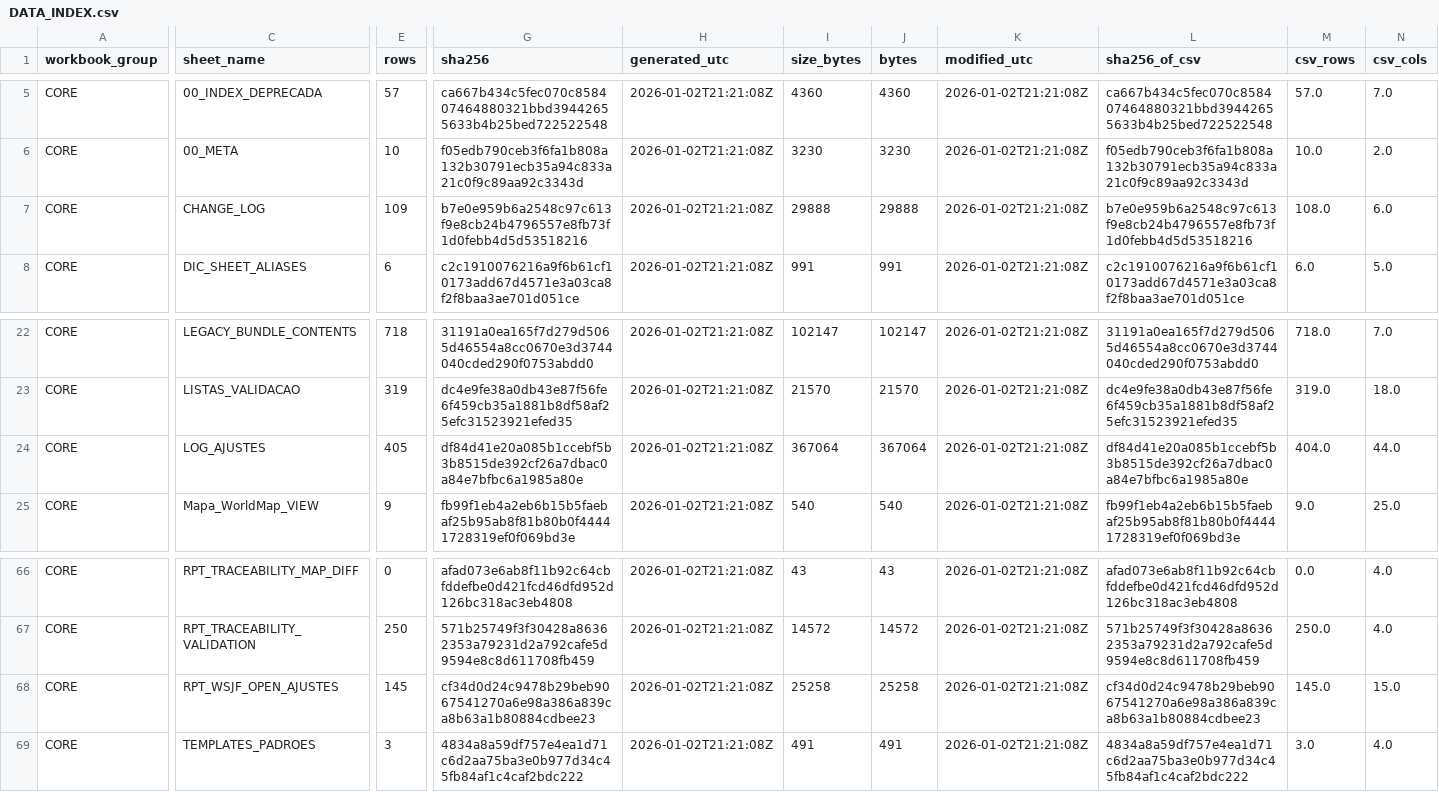
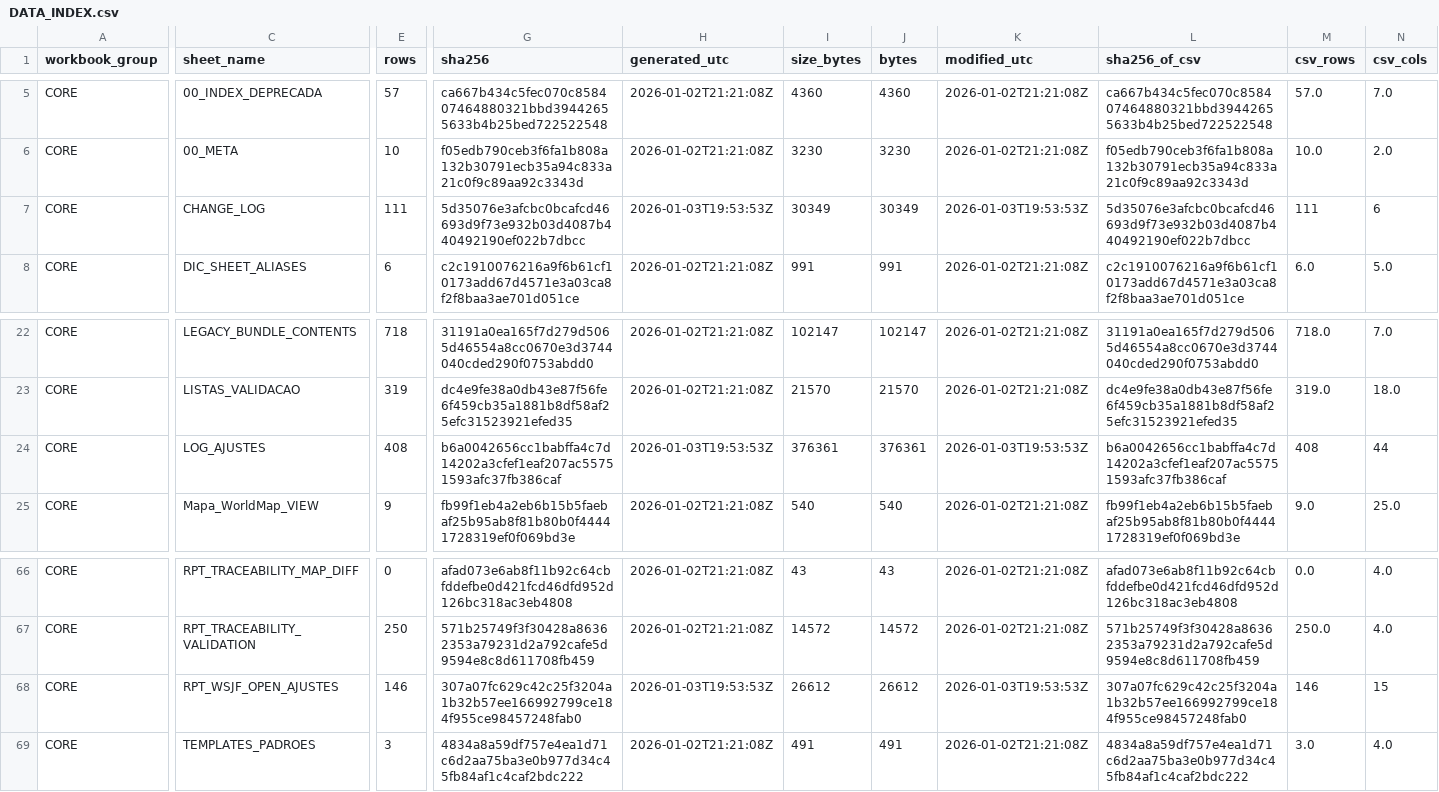
Before and after one commit to MartinFMelcop/Adventures_Unleashed_Rave_Master_Project, a CSV file: RM_QA/DATA/DATA_INDEX.csv, drawn as a sheet; only a part is shown, gaps mark what is left out; the diff names each change by its address in the sheet, - before the commit and + after, or states it on an @@ line.

```diff
--- a/RM_QA/DATA/DATA_INDEX.csv
+++ b/RM_QA/DATA/DATA_INDEX.csv
-E7 (rows): 109
+E7 (rows): 111
-G7 (sha256): b7e0e959b6a2548c97c613f9e8cb24b4796557e8fb73f1d0febb4d5d53518216
+G7 (sha256): 5d35076e3afcbc0bcafcd46693d9f73e932b03d4087b440492190ef022b7dbcc
-H7 (generated_utc): 2026-01-02T21:21:08Z
+H7 (generated_utc): 2026-01-03T19:53:53Z
-I7 (size_bytes): 29888
+I7 (size_bytes): 30349
-J7 (bytes): 29888
+J7 (bytes): 30349
-K7 (modified_utc): 2026-01-02T21:21:08Z
+K7 (modified_utc): 2026-01-03T19:53:53Z
-L7 (sha256_of_csv): b7e0e959b6a2548c97c613f9e8cb24b4796557e8fb73f1d0febb4d5d53518216
+L7 (sha256_of_csv): 5d35076e3afcbc0bcafcd46693d9f73e932b03d4087b440492190ef022b7dbcc
-M7 (csv_rows): 108.0
+M7 (csv_rows): 111
-N7 (csv_cols): 6.0
+N7 (csv_cols): 6
-E24 (rows): 405
+E24 (rows): 408
-G24 (sha256): df84d41e20a085b1ccebf5b3b8515de392cf26a7dbac0a84e7bfbc6a1985a80e
+G24 (sha256): b6a0042656cc1babffa4c7d14202a3cfef1eaf207ac55751593afc37fb386caf
-H24 (generated_utc): 2026-01-02T21:21:08Z
+H24 (generated_utc): 2026-01-03T19:53:53Z
-I24 (size_bytes): 367064
+I24 (size_bytes): 376361
-J24 (bytes): 367064
+J24 (bytes): 376361
-K24 (modified_utc): 2026-01-02T21:21:08Z
+K24 (modified_utc): 2026-01-03T19:53:53Z
-L24 (sha256_of_csv): df84d41e20a085b1ccebf5b3b8515de392cf26a7dbac0a84e7bfbc6a1985a80e
+L24 (sha256_of_csv): b6a0042656cc1babffa4c7d14202a3cfef1eaf207ac55751593afc37fb386caf
-M24 (csv_rows): 404.0
+M24 (csv_rows): 408
-N24 (csv_cols): 44.0
+N24 (csv_cols): 44
-E68 (rows): 145
+E68 (rows): 146
-G68 (sha256): cf34d0d24c9478b29beb9067541270a6e98a386a839ca8b63a1b80884cdbee23
+G68 (sha256): 307a07fc629c42c25f3204a1b32b57ee166992799ce184f955ce98457248fab0
-H68 (generated_utc): 2026-01-02T21:21:08Z
+H68 (generated_utc): 2026-01-03T19:53:53Z
-I68 (size_bytes): 25258
+I68 (size_bytes): 26612
-J68 (bytes): 25258
+J68 (bytes): 26612
-K68 (modified_utc): 2026-01-02T21:21:08Z
+K68 (modified_utc): 2026-01-03T19:53:53Z
-L68 (sha256_of_csv): cf34d0d24c9478b29beb9067541270a6e98a386a839ca8b63a1b80884cdbee23
+L68 (sha256_of_csv): 307a07fc629c42c25f3204a1b32b57ee166992799ce184f955ce98457248fab0
-M68 (csv_rows): 145.0
+M68 (csv_rows): 146
-N68 (csv_cols): 15.0
+N68 (csv_cols): 15
```
Also changed, not shown: RM_QA/DATA/QA/CHANGE_LOG.csv, RM_QA/DATA/QA/LOG_AJUSTES.csv, 7 other files.
